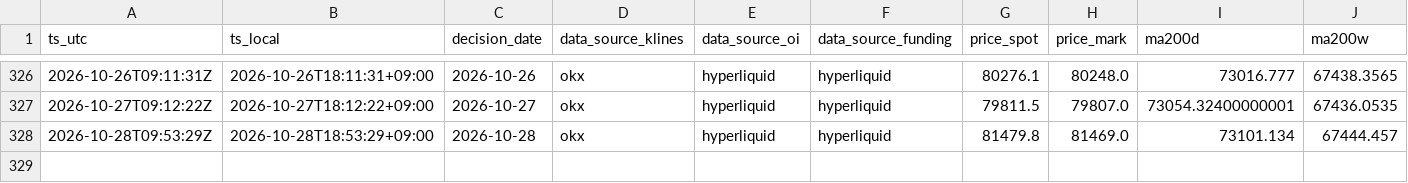
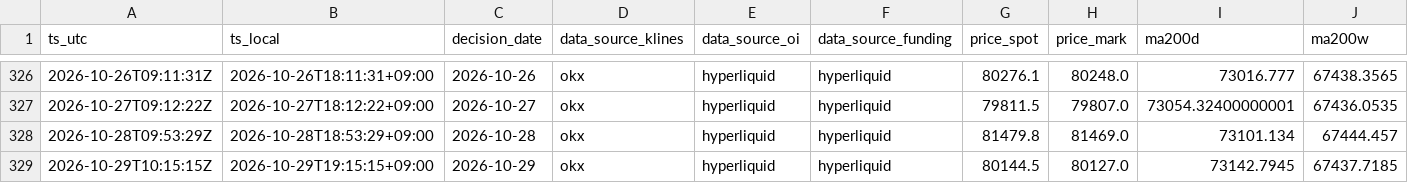
Before and after one commit to sunsiyuan/btc-dca-bot, a CSV file: logs/dca_runs.csv, drawn as a sheet; only a part is shown, gaps mark what is left out; rows hold the shown columns only; the diff names each change by its address in the sheet, - before the commit and + after, or states it on an @@ line.

Commit message:
chore: update daily DCA log

```diff
--- a/logs/dca_runs.csv
+++ b/logs/dca_runs.csv
+row 329: 2026-10-29T10:15:15Z | 2026-10-29T19:15:15+09:00 | 2026-10-29 | okx | hyperliquid | hyperliquid | 80144.5 | 80127.0 | 73142.7945 | 67437.7185
```
